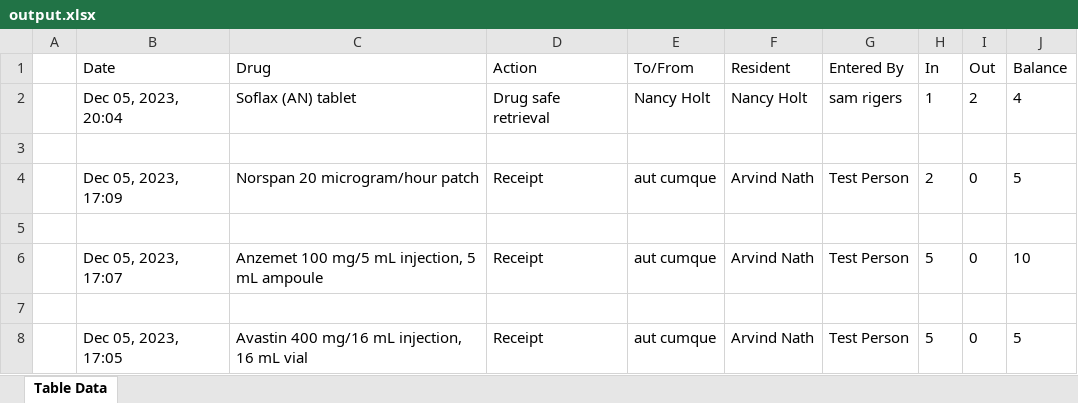
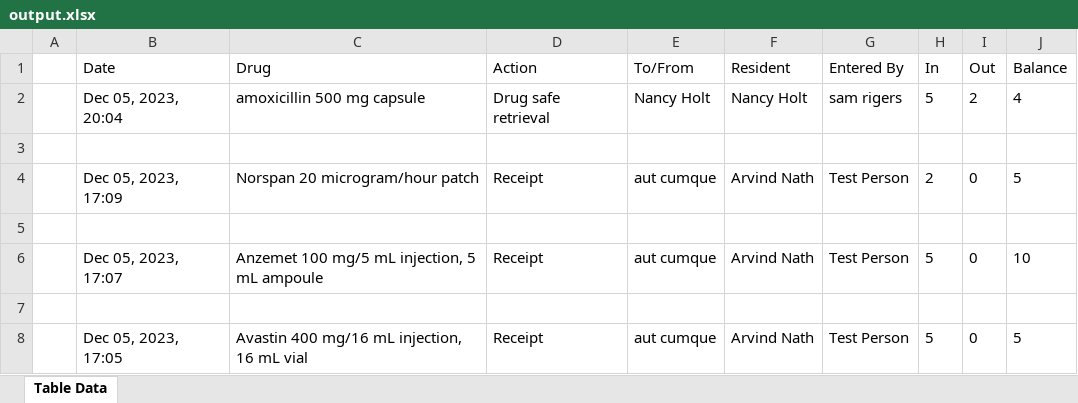
Before and after one commit to Mayuriihglobal/StrongCare, an Excel workbook: output.xlsx, sheet Table Data, drawn as a sheet; only a part is shown; values as stored, in another font and other column widths than the file's, no borders; the diff names each change by its address in the sheet, - before the commit and + after, or states it on an @@ line.

```diff
--- a/output.xlsx (sheet Table Data)
+++ b/output.xlsx (sheet Table Data)
-C2 (Drug): Soflax (AN) tablet
+C2 (Drug): amoxicillin 500 mg capsule
-H2 (In): 1
+H2 (In): 5
```
Also changed, not shown: 1 other file.
